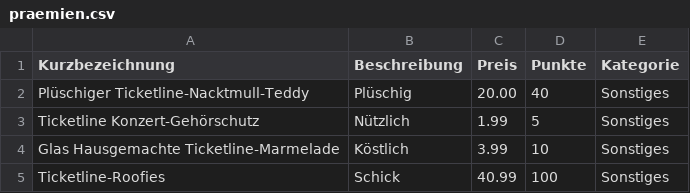
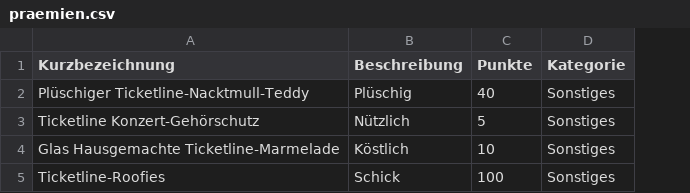
Before and after one commit to budweiserz/SoftwareEngineeringAndProjectManagement, a CSV file: csv/praemien.csv, drawn as a sheet; the diff names each change by its address in the sheet, - before the commit and + after, or states it on an @@ line.

```diff
--- a/csv/praemien.csv
+++ b/csv/praemien.csv
-column C (Preis), rows 2-5: 20.00 | 1.99 | 3.99 | 40.99
```
Also changed, not shown: 21 other files.
